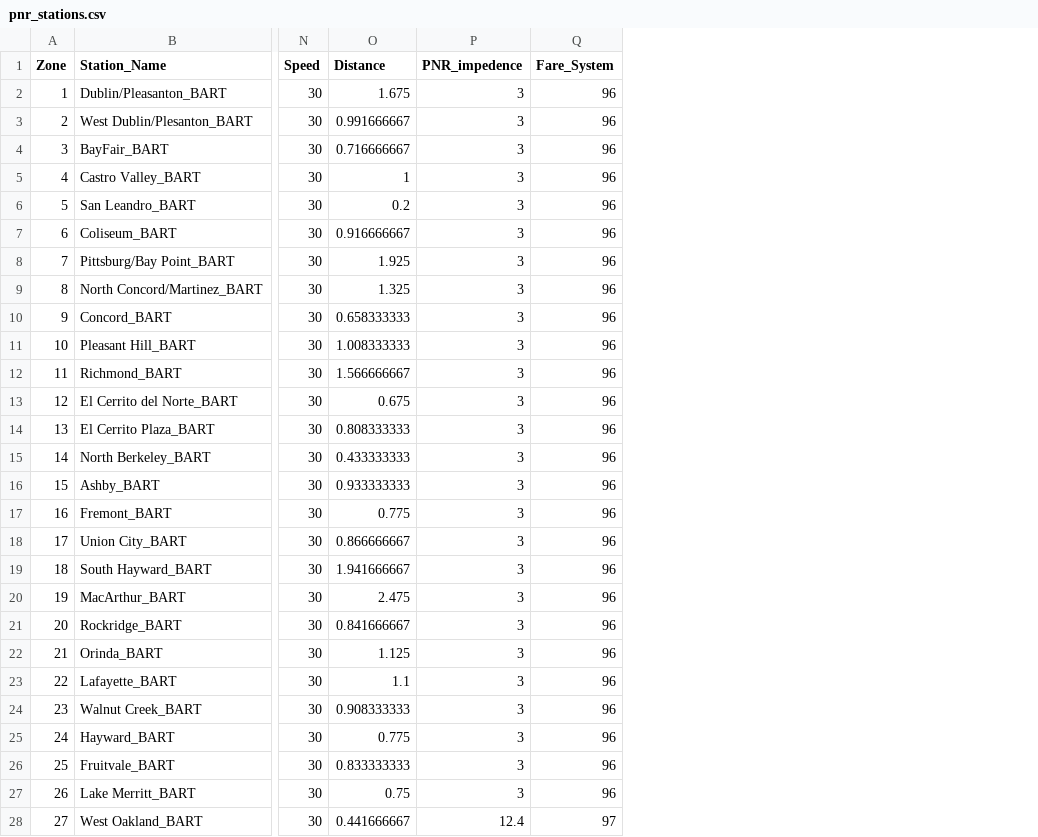
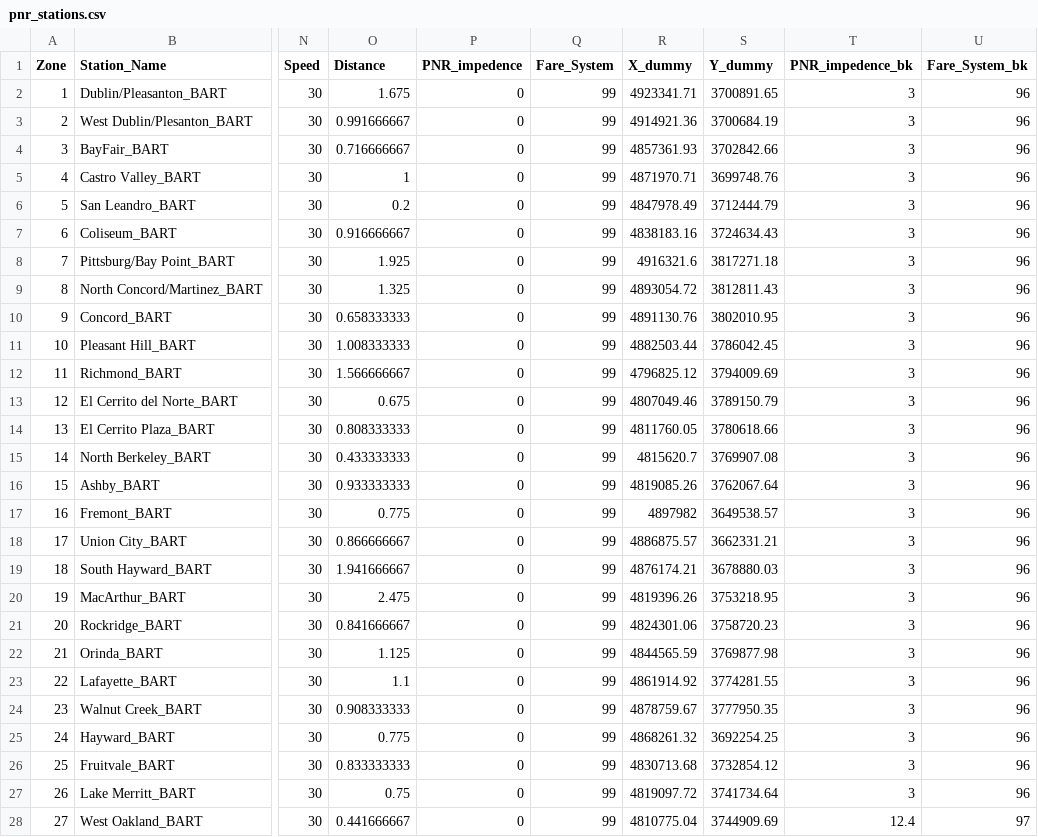
Before and after one commit to wsp-sag/Lasso, a CSV file: mtc_data/lookups/pnr_stations.csv, drawn as a sheet; only a part is shown, gaps mark what is left out; the diff covers the shown part only; the diff names each change by its address in the sheet, - before the commit and + after, or states it on an @@ line.

Commit message:
create pnr dummy node

```diff
--- a/mtc_data/lookups/pnr_stations.csv
+++ b/mtc_data/lookups/pnr_stations.csv
+column R (X_dummy), rows 2-28: 4923341.71 | 4914921.36 | 4857361.93 | 4871970.71 | 4847978.49 | 4838183.16 | 4916321.6 | 4893054.72 | 4891130.76 | 4882503.44 | 4796825.12 | 4807049.46 | 4811760.05 | 4815620.7 | 4819085.26 | 4897982 | 4886875.57 | 4876174.21 | 4819396.26 | 4824301.06 | 4844565.59 | 4861914.92 | 4878759.67 | 4868261.32 | 4830713.68 | 4819097.72 | 4810775.04
+column S (Y_dummy), rows 2-28: 3700891.65 | 3700684.19 | 3702842.66 | 3699748.76 | 3712444.79 | 3724634.43 | 3817271.18 | 3812811.43 | 3802010.95 | 3786042.45 | 3794009.69 | 3789150.79 | 3780618.66 | 3769907.08 | 3762067.64 | 3649538.57 | 3662331.21 | 3678880.03 | 3753218.95 | 3758720.23 | 3769877.98 | 3774281.55 | 3777950.35 | 3692254.25 | 3732854.12 | 3741734.64 | 3744909.69
+column T (PNR_impedence_bk), rows 2-28: 3 | 3 | 3 | 3 | 3 | 3 | 3 | 3 | 3 | 3 | 3 | 3 | 3 | 3 | 3 | 3 | 3 | 3 | 3 | 3 | 3 | 3 | 3 | 3 | 3 | 3 | 12.4
+column U (Fare_System_bk), rows 2-28: 96 | 96 | 96 | 96 | 96 | 96 | 96 | 96 | 96 | 96 | 96 | 96 | 96 | 96 | 96 | 96 | 96 | 96 | 96 | 96 | 96 | 96 | 96 | 96 | 96 | 96 | 97
-P2:P27 (PNR_impedence): 3
+P2:P27 (PNR_impedence): 0
-Q2:Q27 (Fare_System): 96
+Q2:Q27 (Fare_System): 99
-P28 (PNR_impedence): 12.4
+P28 (PNR_impedence): 0
-Q28 (Fare_System): 97
+Q28 (Fare_System): 99
```
Also changed, not shown: 66 edited cells elsewhere in this file, mtc_data/lookups/transitSeatCap.csv, 2 other files.
